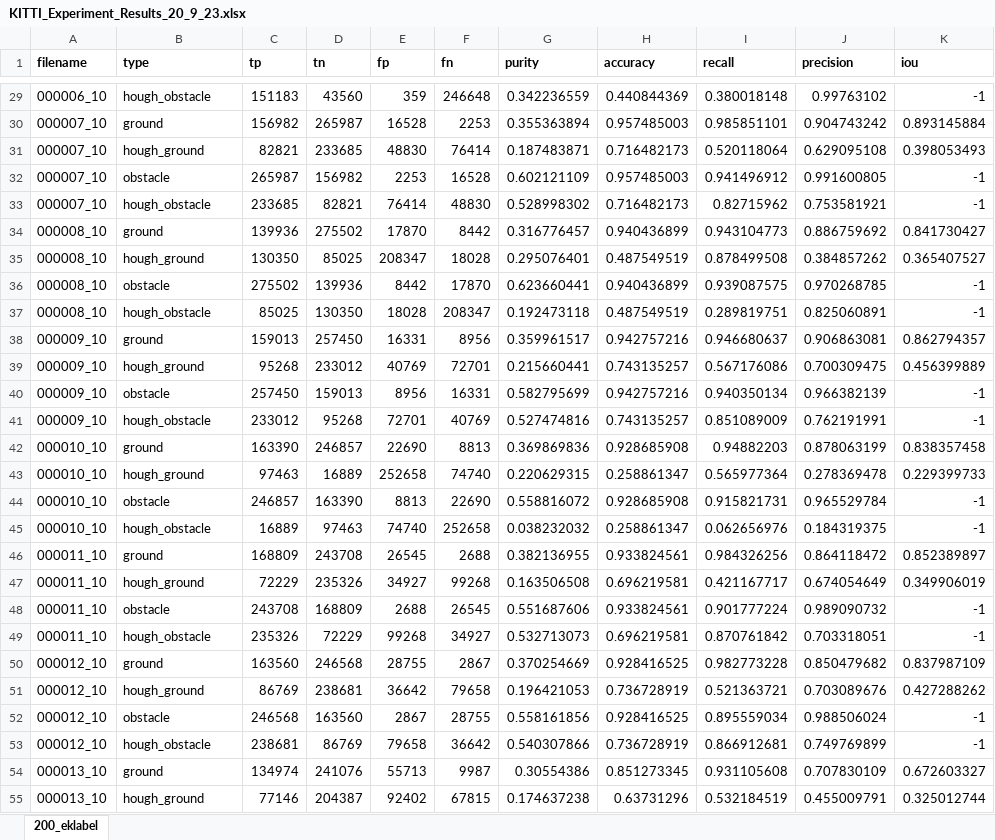
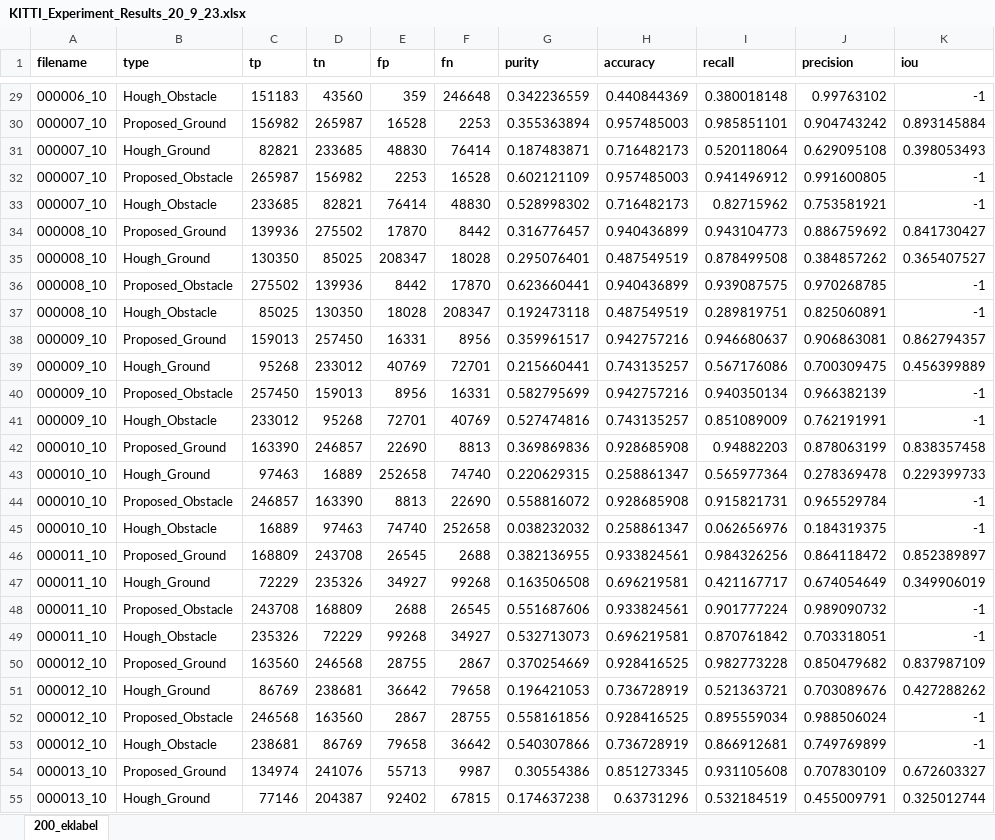
Before and after one commit to mregungor/obstacle_detection, an Excel workbook: KITTI_Experiment_Results_20_9_23.xlsx, sheet 200_eklabel, drawn as a sheet; only a part is shown, gaps mark what is left out; values as stored, in another font and other column widths than the file's, no borders; the diff covers the shown part only; the diff names each change by its address in the sheet, - before the commit and + after, or states it on an @@ line.

```diff
--- a/KITTI_Experiment_Results_20_9_23.xlsx (sheet 200_eklabel)
+++ b/KITTI_Experiment_Results_20_9_23.xlsx (sheet 200_eklabel)
-B29 (type): hough_obstacle
+B29 (type): Hough_Obstacle
-B30 (type): ground
+B30 (type): Proposed_Ground
-B31 (type): hough_ground
+B31 (type): Hough_Ground
-B32 (type): obstacle
+B32 (type): Proposed_Obstacle
-B33 (type): hough_obstacle
+B33 (type): Hough_Obstacle
-B34 (type): ground
+B34 (type): Proposed_Ground
-B35 (type): hough_ground
+B35 (type): Hough_Ground
-B36 (type): obstacle
+B36 (type): Proposed_Obstacle
-B37 (type): hough_obstacle
+B37 (type): Hough_Obstacle
-B38 (type): ground
+B38 (type): Proposed_Ground
-B39 (type): hough_ground
+B39 (type): Hough_Ground
-B40 (type): obstacle
+B40 (type): Proposed_Obstacle
-B41 (type): hough_obstacle
+B41 (type): Hough_Obstacle
-B42 (type): ground
+B42 (type): Proposed_Ground
-B43 (type): hough_ground
+B43 (type): Hough_Ground
-B44 (type): obstacle
+B44 (type): Proposed_Obstacle
-B45 (type): hough_obstacle
+B45 (type): Hough_Obstacle
-B46 (type): ground
+B46 (type): Proposed_Ground
-B47 (type): hough_ground
+B47 (type): Hough_Ground
-B48 (type): obstacle
+B48 (type): Proposed_Obstacle
-B49 (type): hough_obstacle
+B49 (type): Hough_Obstacle
-B50 (type): ground
+B50 (type): Proposed_Ground
-B51 (type): hough_ground
+B51 (type): Hough_Ground
-B52 (type): obstacle
+B52 (type): Proposed_Obstacle
-B53 (type): hough_obstacle
+B53 (type): Hough_Obstacle
-B54 (type): ground
+B54 (type): Proposed_Ground
-B55 (type): hough_ground
+B55 (type): Hough_Ground
```
Also changed, not shown: 786 edited cells elsewhere in this sheet.
